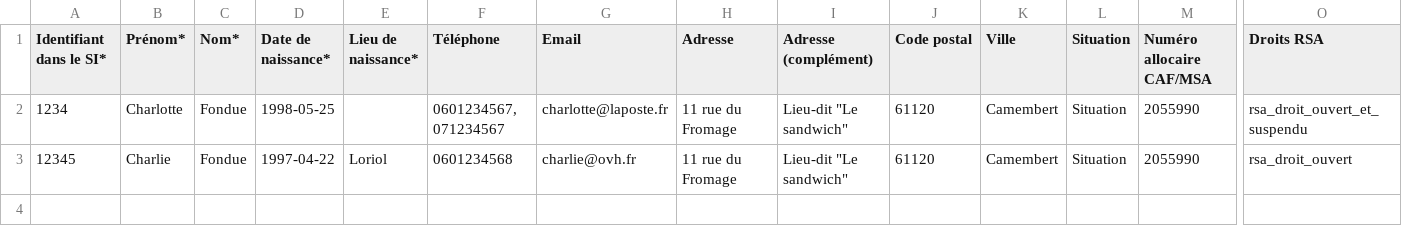
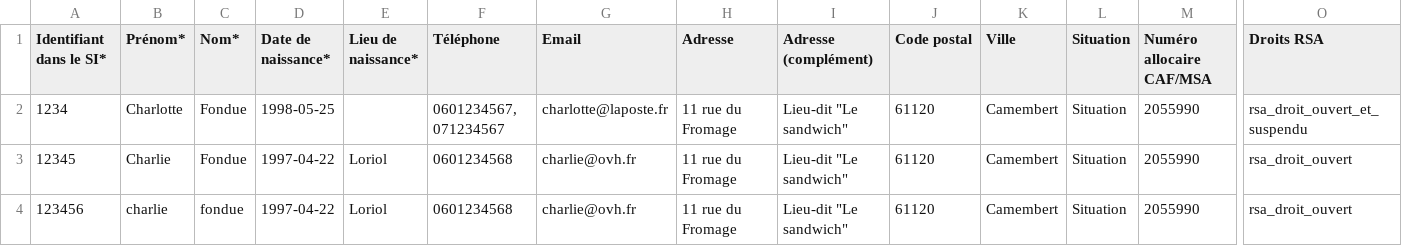
Before and after one commit to gip-inclusion/carnet-de-bord, a CSV file: e2e/resources/import_beneficiaires.csv, drawn as a sheet; only a part is shown, gaps mark what is left out; rows hold the shown columns only; the diff names each change by its address in the sheet, - before the commit and + after, or states it on an @@ line.

```diff
--- a/e2e/resources/import_beneficiaires.csv
+++ b/e2e/resources/import_beneficiaires.csv
+row 4: 123456 | charlie | fondue | 1997-04-22 | Loriol | 0601234568 | charlie@ovh.fr | 11 rue du Fromage | Lieu-dit "Le sandwich" | 61120 | Camembert | Situation | 2055990 | rsa_droit_ouvert
```
Also changed, not shown: static/fichiers/import_beneficiaires.csv, 4 other files.
